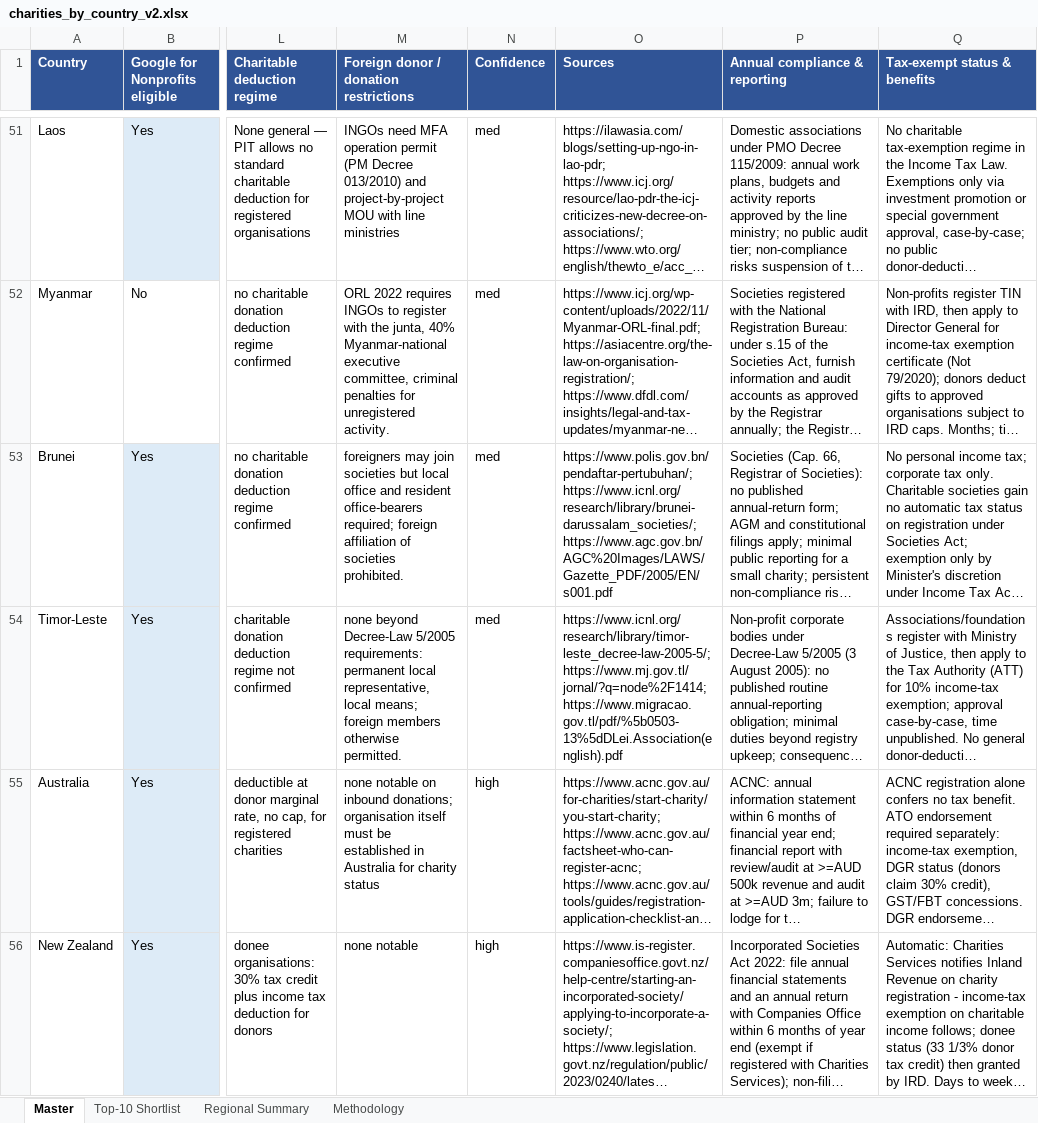
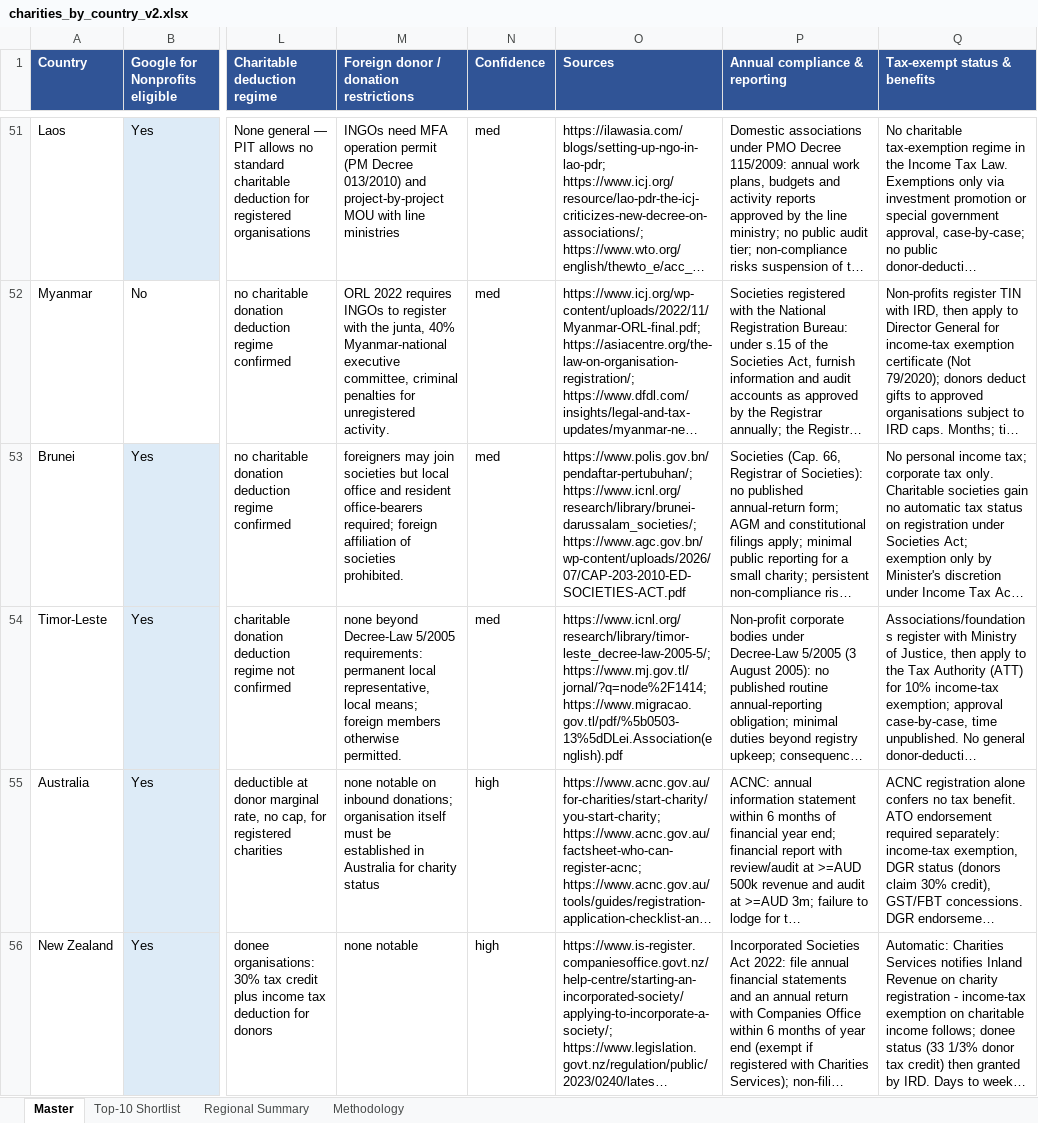
Before and after one commit to OpenCharity-org/OpenCharity, an Excel workbook: charities_by_country_v2.xlsx, sheet Master, drawn as a sheet; only a part is shown, gaps mark what is left out; long unchanged cells end in …; values as stored, in another font and other column widths than the file's, no borders; the diff covers the shown part only; the diff names each change by its address in the sheet, - before the commit and + after, or states it on an @@ line.

Commit message:
Replace 13 dead (404) source URLs with verified-live official sources
URL health check over all 648 source URLs: 14 true 404s found (the 4xx/net
hits are 403 bot-blocks on cof.org/state.gov/etc., fine in browsers). Each
replaced source was found by an agent and verified HTTP-200 before swap.
Countries: St. Lucia, Finland, Senegal, Fiji, Russia, Panama, Seychelles,
Honduras, Brunei, Singapore, Austria, Western Sahara, Kuwait.

```diff
--- a/charities_by_country_v2.xlsx (sheet Master)
+++ b/charities_by_country_v2.xlsx (sheet Master)
-O53 (Sources): https://www.polis.gov.bn/pendaftar-pertubuhan/; https://www.icnl.org/research/library/brunei-darussalam_societies/; https://www.agc.gov.bn/AGC%20Images/LAWS/Gazette_PDF/2005/EN/s001.pdf
+O53 (Sources): https://www.polis.gov.bn/pendaftar-pertubuhan/; https://www.icnl.org/research/library/brunei-darussalam_societies/; https://www.agc.gov.bn/wp-content/uploads/2026/07/CAP-203-2010-ED-SOCIETIES-ACT.pdf
```
Also changed, not shown: 12 edited cells elsewhere in this sheet, sheet Top-10 Shortlist, 22 other files.
